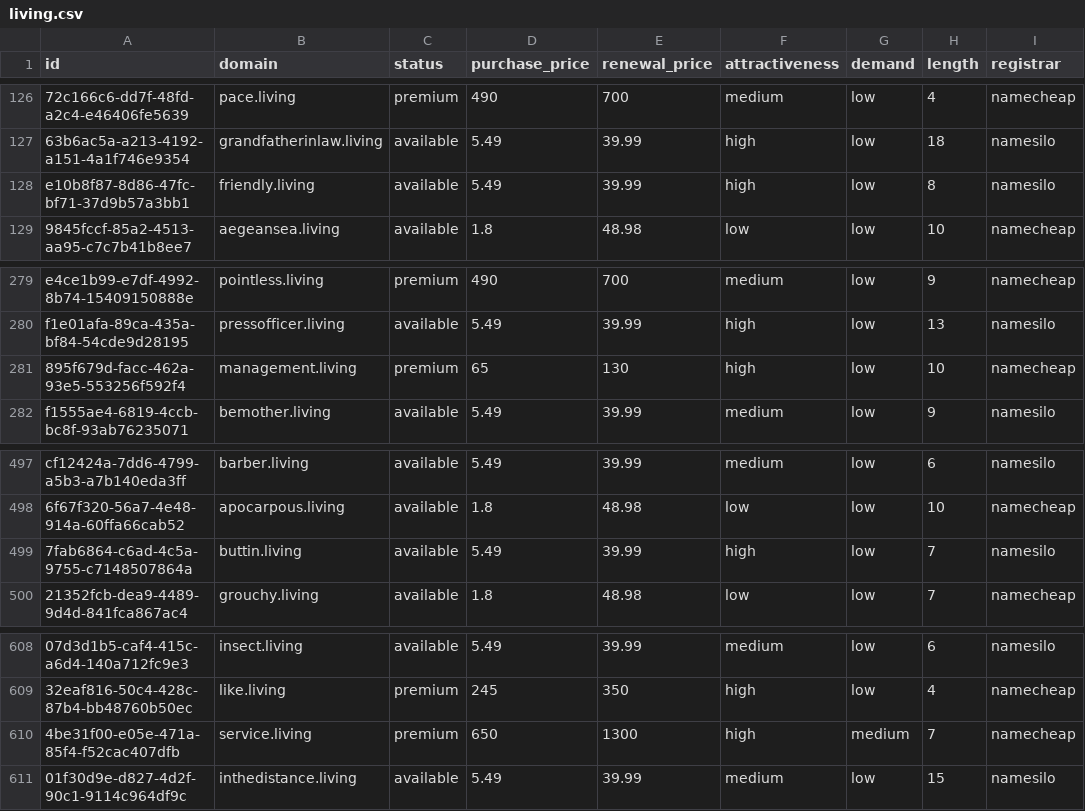
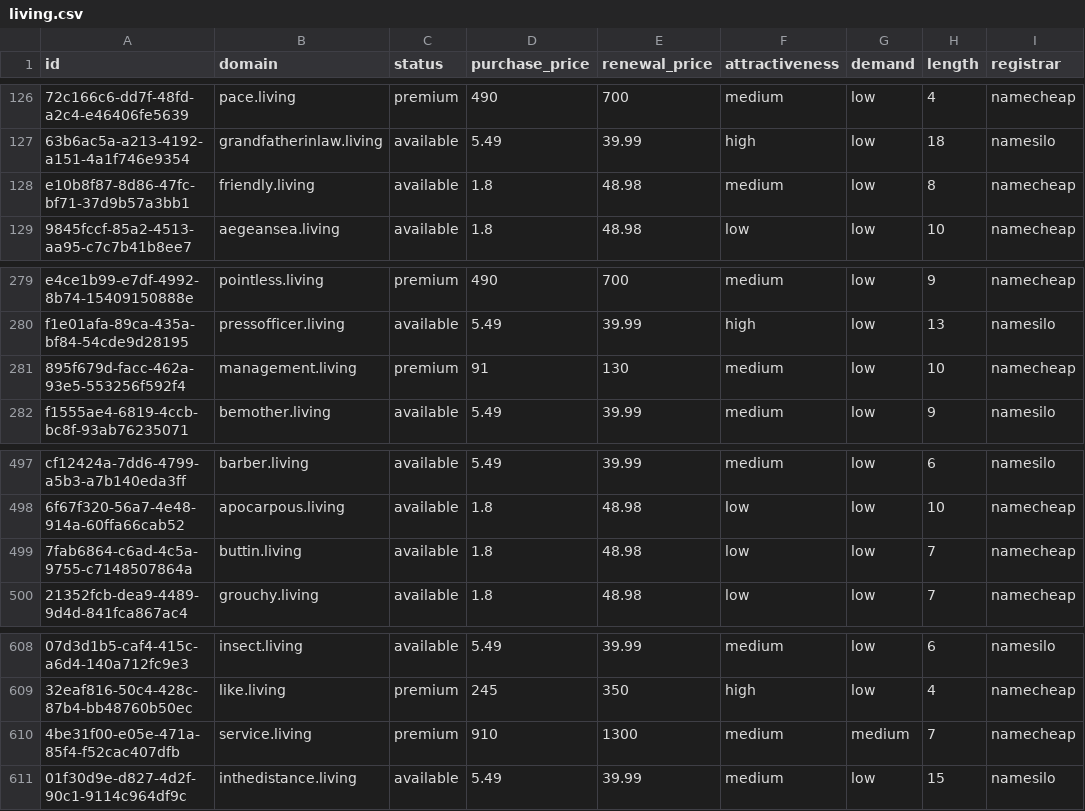
Before and after one commit to UniqueDomains/living-oneword-domains, a CSV file: living.csv, drawn as a sheet; only a part is shown, gaps mark what is left out; the diff names each change by its address in the sheet, - before the commit and + after, or states it on an @@ line.

Commit message:
Domains update

```diff
--- a/living.csv
+++ b/living.csv
-D128 (purchase_price): 5.49
+D128 (purchase_price): 1.8
-E128 (renewal_price): 39.99
+E128 (renewal_price): 48.98
-F128 (attractiveness): high
+F128 (attractiveness): medium
-I128 (registrar): namesilo
+I128 (registrar): namecheap
-D281 (purchase_price): 65
+D281 (purchase_price): 91
-F281 (attractiveness): high
+F281 (attractiveness): medium
-D499 (purchase_price): 5.49
+D499 (purchase_price): 1.8
-E499 (renewal_price): 39.99
+E499 (renewal_price): 48.98
-F499 (attractiveness): high
+F499 (attractiveness): low
-I499 (registrar): namesilo
+I499 (registrar): namecheap
-D610 (purchase_price): 650
+D610 (purchase_price): 910
-F610 (attractiveness): high
+F610 (attractiveness): medium
```
Also changed, not shown: 4 other files.
